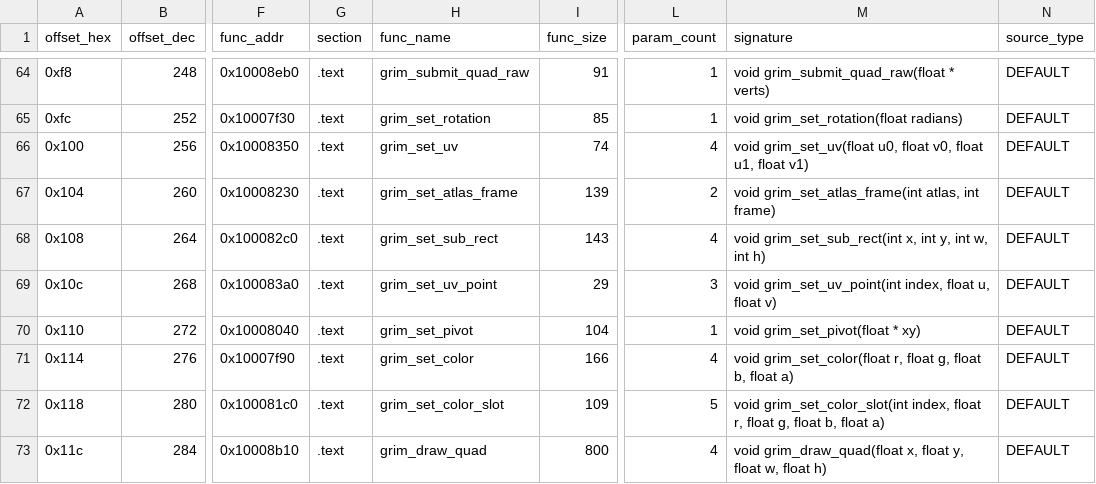
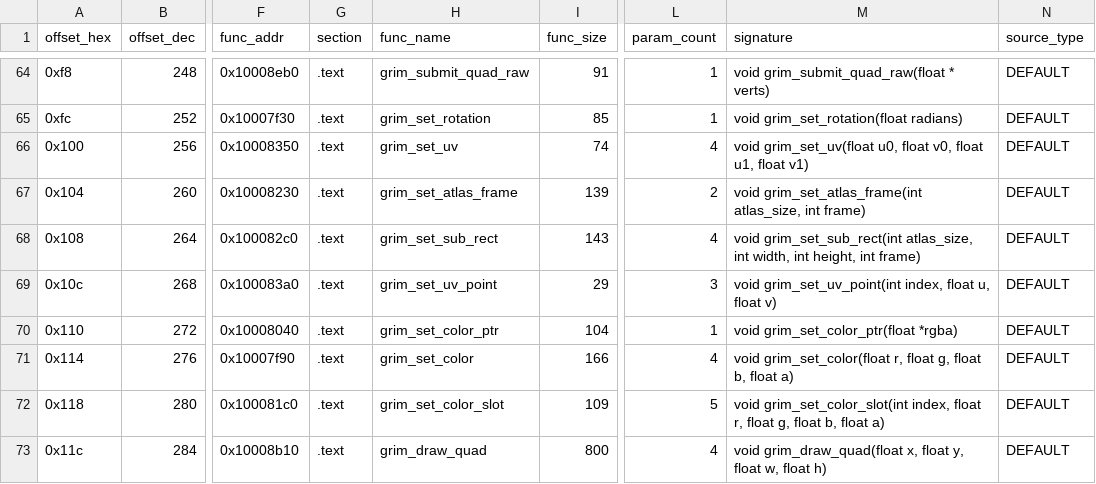
Before and after one commit to banteg/crimson, a CSV file: source/decompiled/grim2d_vtable_map.csv, drawn as a sheet; only a part is shown, gaps mark what is left out; the diff names each change by its address in the sheet, - before the commit and + after, or states it on an @@ line.

Commit message:
chore: refine grim2d vtable metadata

```diff
--- a/source/decompiled/grim2d_vtable_map.csv
+++ b/source/decompiled/grim2d_vtable_map.csv
-M67 (signature): void grim_set_atlas_frame(int atlas, int frame)
+M67 (signature): void grim_set_atlas_frame(int atlas_size, int frame)
-M68 (signature): void grim_set_sub_rect(int x, int y, int w, int h)
+M68 (signature): void grim_set_sub_rect(int atlas_size, int width, int height, int frame)
-H70 (func_name): grim_set_pivot
+H70 (func_name): grim_set_color_ptr
-M70 (signature): void grim_set_pivot(float * xy)
+M70 (signature): void grim_set_color_ptr(float *rgba)
```
Also changed, not shown: 8 other files.
